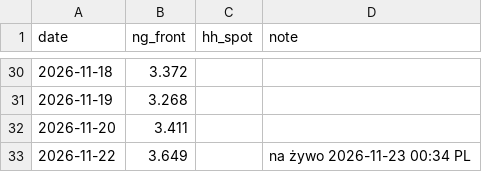
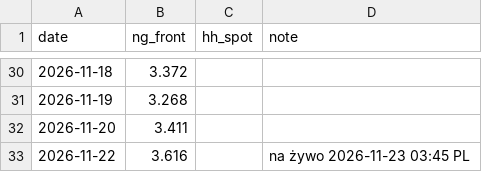
Before and after one commit to KrisMaros/gwhdd-data, a CSV file: data/prices.csv, drawn as a sheet; only a part is shown, gaps mark what is left out.

```diff
--- a/data/prices.csv
+++ b/data/prices.csv
@@ -32,2 +32,2 @@ date,ng_front,hh_spot,note
 2026-11-20,3.411,,
-2026-11-22,3.649,,na żywo 2026-11-23 00:34 PL
+2026-11-22,3.616,,na żywo 2026-11-23 03:45 PL
```
Also changed, not shown: data/contract_prices.csv, data/gwhdd_obs.csv, 7 other files.
